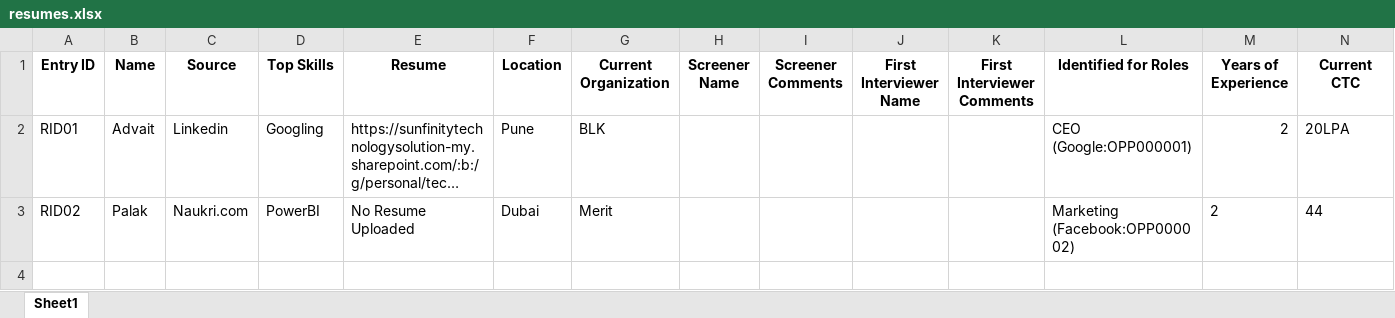
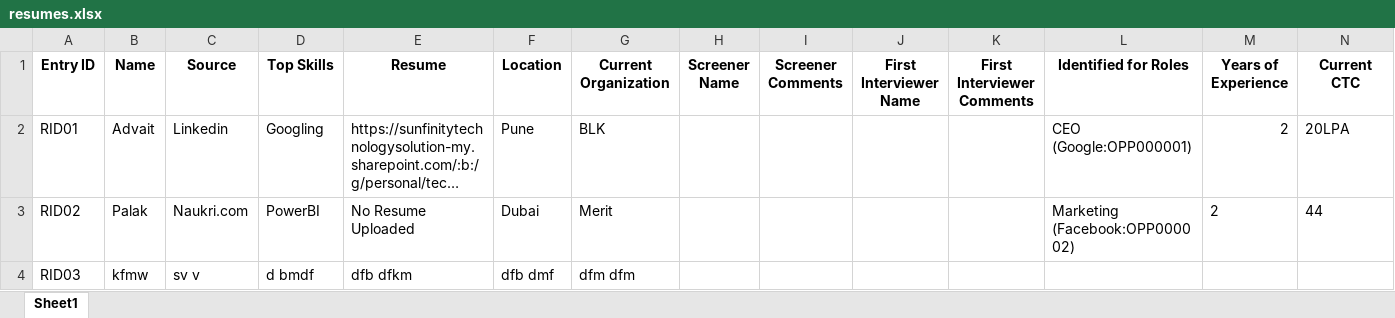
Before and after one commit to advait1307/crm-tool-db, an Excel workbook: backups/resumes.xlsx, sheet Sheet1, drawn as a sheet; long unchanged cells end in …; values as stored, in another font and other column widths than the file's, no borders; the diff names each change by its address in the sheet, - before the commit and + after, or states it on an @@ line.

Commit message:
Automated backup: resumes

```diff
--- a/backups/resumes.xlsx (sheet Sheet1)
+++ b/backups/resumes.xlsx (sheet Sheet1)
+row 4: RID03 | kfmw | sv v | d bmdf | dfb dfkm | dfb dmf | dfm dfm
```
